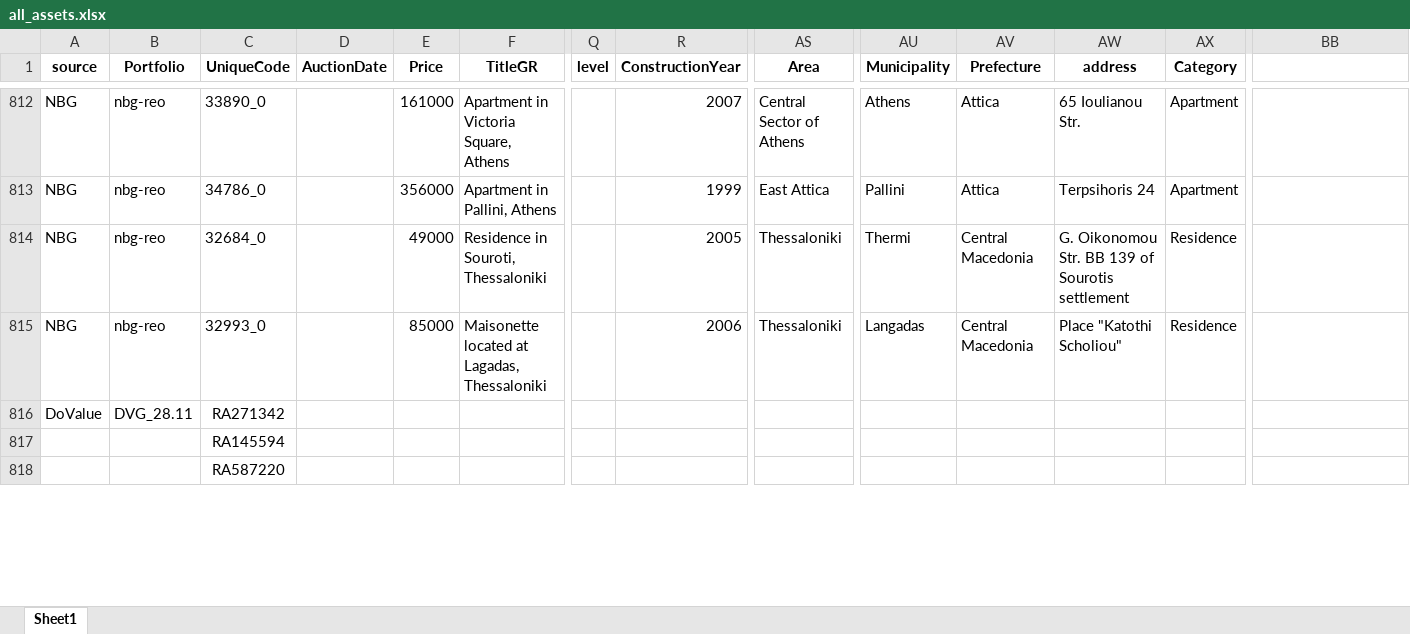
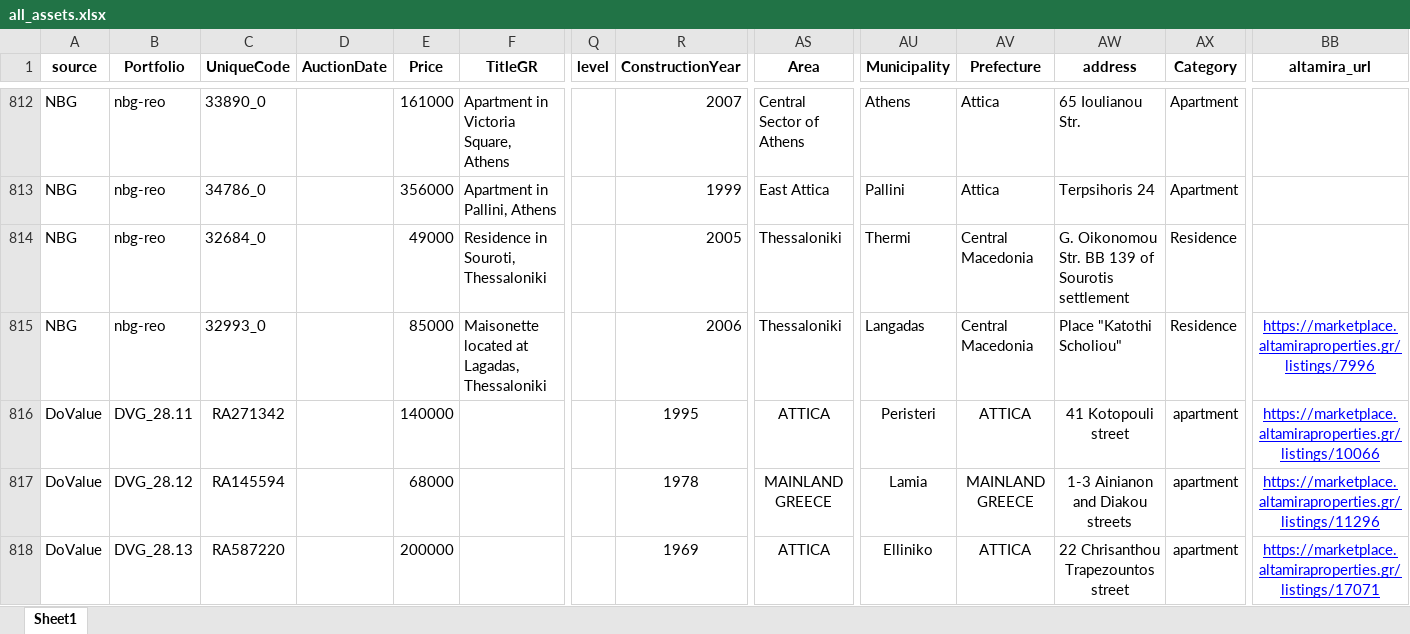
Before and after one commit to mifmif1/RealEstateAI, an Excel workbook: excel_db/all_assets.xlsx, sheet Sheet1, drawn as a sheet; only a part is shown, gaps mark what is left out; values as stored, in another font and other column widths than the file's, no borders; the diff covers the shown part only; the diff names each change by its address in the sheet, - before the commit and + after, or states it on an @@ line.

Commit message:
add some data

```diff
--- a/excel_db/all_assets.xlsx (sheet Sheet1)
+++ b/excel_db/all_assets.xlsx (sheet Sheet1)
-BB1: (empty)
+BB1: altamira_url
-BB815 (altamira_url): (empty)
+BB815 (altamira_url): https://marketplace.altamiraproperties.gr/listings/7996
-E816 (Price): (empty)
+E816 (Price): 140000
-R816 (ConstructionYear): (empty)
+R816 (ConstructionYear): 1995
-AS816 (Area): (empty)
+AS816 (Area): ATTICA
-AU816 (Municipality): (empty)
+AU816 (Municipality): Peristeri
-AV816 (Prefecture): (empty)
+AV816 (Prefecture): ATTICA
-AW816 (address): (empty)
+AW816 (address): 41 Kotopouli street
-AX816:AX818 (Category): (empty)
+AX816:AX818 (Category): apartment
-BB816 (altamira_url): (empty)
+BB816 (altamira_url): https://marketplace.altamiraproperties.gr/listings/10066
-A817:A818 (source): (empty)
+A817:A818 (source): DoValue
-B817 (Portfolio): (empty)
+B817 (Portfolio): DVG_28.12
-E817 (Price): (empty)
+E817 (Price): 68000
-R817 (ConstructionYear): (empty)
+R817 (ConstructionYear): 1978
-AS817 (Area): (empty)
+AS817 (Area): MAINLAND GREECE
-AU817 (Municipality): (empty)
+AU817 (Municipality): Lamia
-AV817 (Prefecture): (empty)
+AV817 (Prefecture): MAINLAND GREECE
-AW817 (address): (empty)
+AW817 (address): 1-3 Ainianon and Diakou streets
-BB817 (altamira_url): (empty)
+BB817 (altamira_url): https://marketplace.altamiraproperties.gr/listings/11296
-B818 (Portfolio): (empty)
+B818 (Portfolio): DVG_28.13
-E818 (Price): (empty)
+E818 (Price): 200000
-R818 (ConstructionYear): (empty)
+R818 (ConstructionYear): 1969
-AS818 (Area): (empty)
+AS818 (Area): ATTICA
-AU818 (Municipality): (empty)
+AU818 (Municipality): Elliniko
-AV818 (Prefecture): (empty)
+AV818 (Prefecture): ATTICA
-AW818 (address): (empty)
+AW818 (address): 22 Chrisanthou Trapezountos street
-BB818 (altamira_url): (empty)
+BB818 (altamira_url): https://marketplace.altamiraproperties.gr/listings/17071
```
Also changed, not shown: 319 edited cells elsewhere in this sheet, excel_db/sources/Available properties DVG 28.11.xlsx, excel_db/sources/Residential Assets_Var.xlsx.
